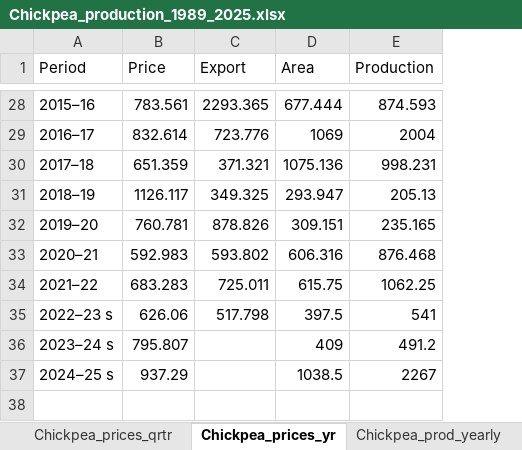
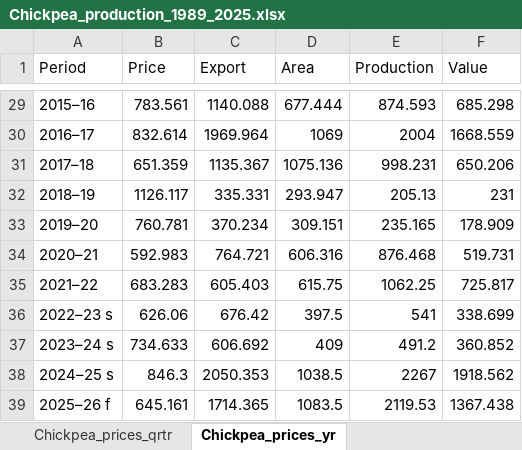
Before and after one commit to IdoBar/Crop_Production, an Excel workbook: data/Chickpea_production_1989_2025.xlsx, sheet Chickpea_prices_yr, drawn as a sheet; only a part is shown, gaps mark what is left out; values as stored, in another font and other column widths than the file's, no borders; conditional formats and table styles not drawn; addresses are those after the commit; the diff covers the shown part only; the diff names each change by its address in the sheet, - before the commit and + after, or states it on an @@ line.

```diff
--- a/data/Chickpea_production_1989_2025.xlsx (sheet Chickpea_prices_yr)
+++ b/data/Chickpea_production_1989_2025.xlsx (sheet Chickpea_prices_yr)
+column F (Value), rows 29-38: 685.298 | 1668.559 | 650.206 | 231 | 178.909 | 519.731 | 725.817 | 338.699 | 360.852 | 1918.562
-C29 (Export): 2293.365
+C29 (Export): 1140.088
-C30 (Export): 723.776
+C30 (Export): 1969.964
-C31 (Export): 371.321
+C31 (Export): 1135.367
-C32 (Export): 349.325
+C32 (Export): 335.331
-C33 (Export): 878.826
+C33 (Export): 370.234
-C34 (Export): 593.802
+C34 (Export): 764.721
-C35 (Export): 725.011
+C35 (Export): 605.403
-C36 (Export): 517.798
+C36 (Export): 676.42
-B37 (Price): 795.807
+B37 (Price): 734.633
-C37 (Export): (empty)
+C37 (Export): 606.692
-B38 (Price): 937.29
+B38 (Price): 846.3
-C38 (Export): (empty)
+C38 (Export): 2050.353
+row 39: 2025–26 f | 645.161 | 1714.365 | 1083.5 | 2119.53 | 1367.438
```
Also changed, not shown: 1 added row and 26 edited cells elsewhere in this sheet, sheet Chickpea_prices_qrtr, sheet Chickpea_prod_updated, other sheet tabs, data/crop_production_value.xlsx, 6 other files.
